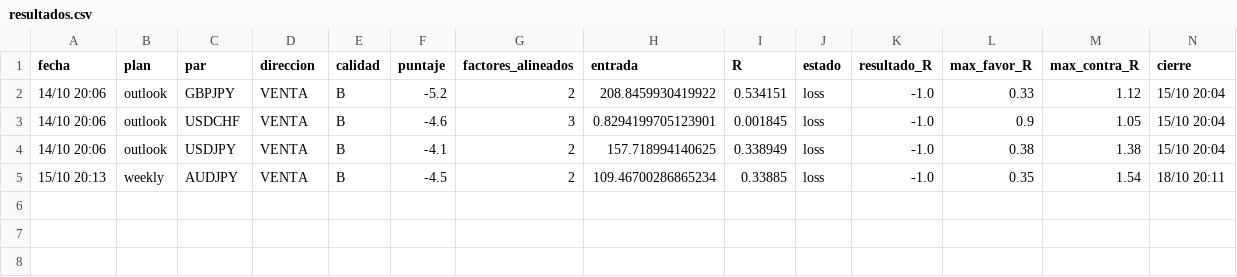
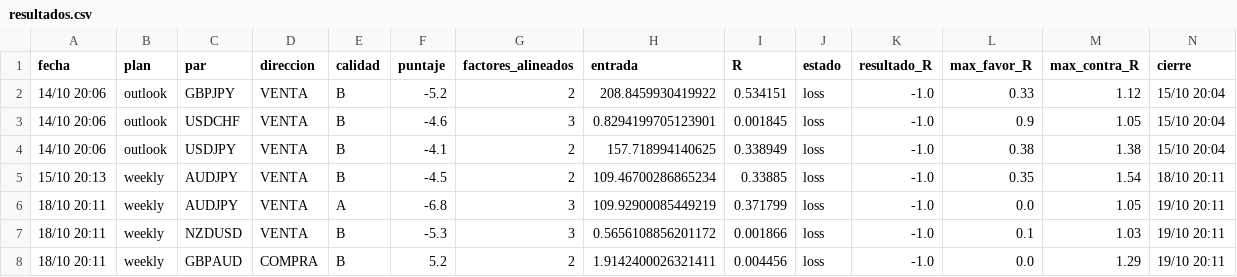
Before and after one commit to tradingmindset217-web/calendar, a CSV file: reports/resultados.csv, drawn as a sheet.

```diff
--- a/reports/resultados.csv
+++ b/reports/resultados.csv
@@ -5 +5,4 @@ fecha,plan,par,direccion,calidad,puntaje,factores_alineados,entrada,R,estado,res
 15/10 20:13,weekly,AUDJPY,VENTA,B,-4.5,2,109.46700286865234,0.33885,loss,-1.0,0.35,1.54,18/10 20:11
+18/10 20:11,weekly,AUDJPY,VENTA,A,-6.8,3,109.92900085449219,0.371799,loss,-1.0,0.0,1.05,19/10 20:11
+18/10 20:11,weekly,NZDUSD,VENTA,B,-5.3,3,0.5656108856201172,0.001866,loss,-1.0,0.1,1.03,19/10 20:11
+18/10 20:11,weekly,GBPAUD,COMPRA,B,5.2,2,1.9142400026321411,0.004456,loss,-1.0,0.0,1.29,19/10 20:11
```
Also changed, not shown: 5 other files.
